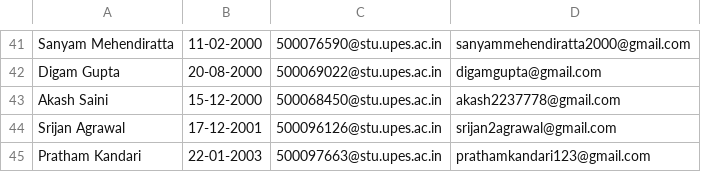
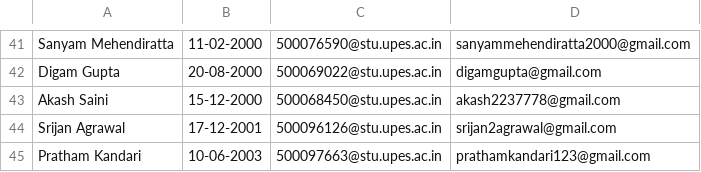
Before and after one commit to prathamkandari/Birthday-Wisher-using-Python, a CSV file: Dates_test.csv, drawn as a sheet; only a part is shown, gaps mark what is left out.

Commit message:
Fresh Update

```diff
--- a/Dates_test.csv
+++ b/Dates_test.csv
@@ -44,2 +44,2 @@ Akash Saini,15-12-2000,500068450@stu.upes.ac.in,akash2237778@gmail.com
 Srijan Agrawal ,17-12-2001,500096126@stu.upes.ac.in,srijan2agrawal@gmail.com
-Pratham Kandari,22-01-2003,500097663@stu.upes.ac.in,prathamkandari123@gmail.com
+Pratham Kandari,10-06-2003,500097663@stu.upes.ac.in,prathamkandari123@gmail.com
```
